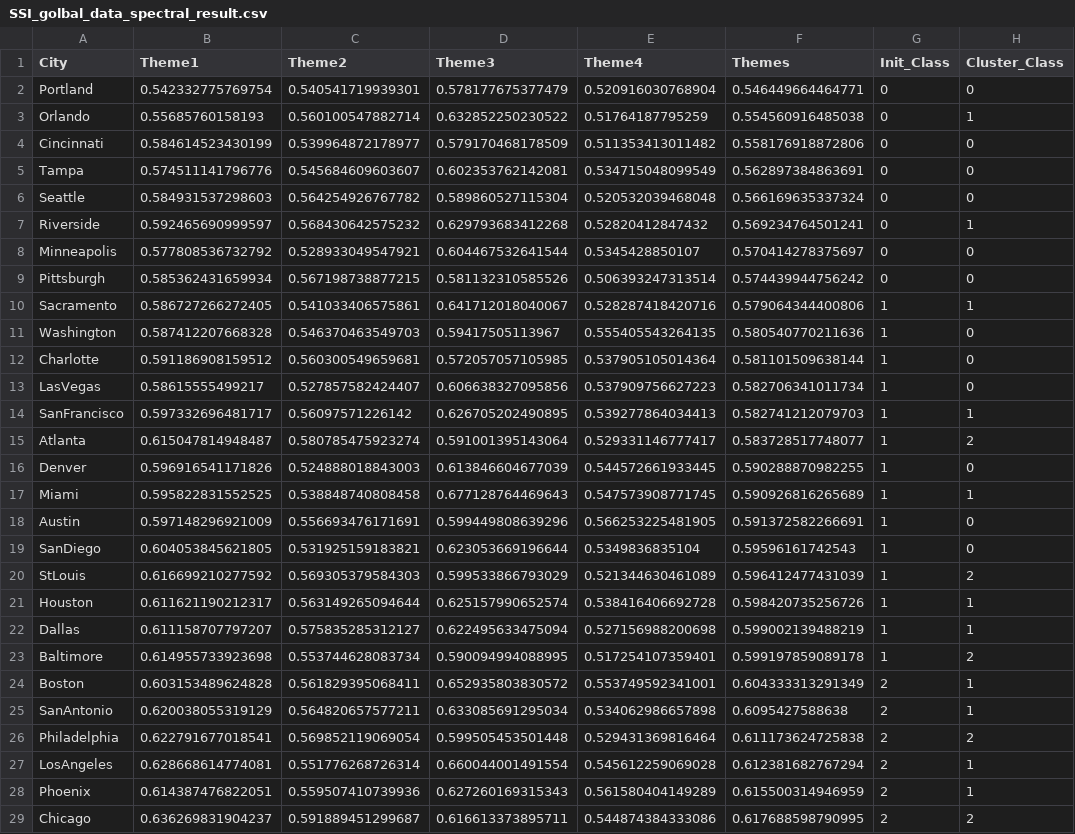
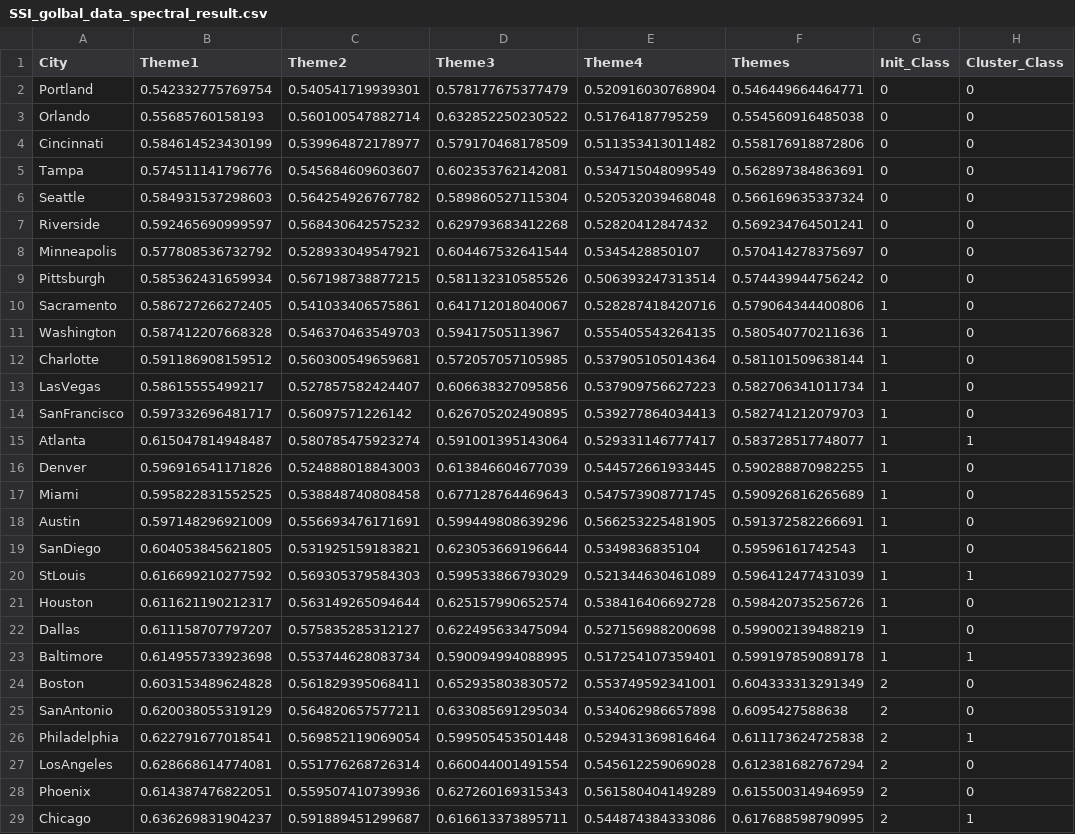
Before and after one commit to SJLNNU/Social_segregation, a CSV file: Social_segregation/data/SSI_golbal_data_spectral_result.csv, drawn as a sheet; only a part is shown; the diff covers the shown part only.

```diff
--- a/Social_segregation/data/SSI_golbal_data_spectral_result.csv
+++ b/Social_segregation/data/SSI_golbal_data_spectral_result.csv
@@ -2,3 +2,3 @@ City,Theme1,Theme2,Theme3,Theme4,Themes,Init_Class,Cluster_Class
 Portland,0.542332775769754,0.540541719939301,0.578177675377479,0.520916030768904,0.546449664464771,0,0
-Orlando,0.55685760158193,0.560100547882714,0.632852250230522,0.51764187795259,0.554560916485038,0,1
+Orlando,0.55685760158193,0.560100547882714,0.632852250230522,0.51764187795259,0.554560916485038,0,0
 Cincinnati,0.584614523430199,0.539964872178977,0.579170468178509,0.511353413011482,0.558176918872806,0,0
@@ -6,6 +6,6 @@ Tampa,0.574511141796776,0.545684609603607,0.602353762142081,0.534715048099549,0.
 Seattle,0.584931537298603,0.564254926767782,0.589860527115304,0.520532039468048,0.566169635337324,0,0
-Riverside,0.592465690999597,0.568430642575232,0.629793683412268,0.52820412847432,0.569234764501241,0,1
+Riverside,0.592465690999597,0.568430642575232,0.629793683412268,0.52820412847432,0.569234764501241,0,0
 Minneapolis,0.577808536732792,0.528933049547921,0.604467532641544,0.5345428850107,0.570414278375697,0,0
 Pittsburgh,0.585362431659934,0.567198738877215,0.581132310585526,0.506393247313514,0.574439944756242,0,0
-Sacramento,0.586727266272405,0.541033406575861,0.641712018040067,0.528287418420716,0.579064344400806,1,1
+Sacramento,0.586727266272405,0.541033406575861,0.641712018040067,0.528287418420716,0.579064344400806,1,0
 Washington,0.587412207668328,0.546370463549703,0.59417505113967,0.555405543264135,0.580540770211636,1,0
@@ -13,17 +13,17 @@ Charlotte,0.591186908159512,0.560300549659681,0.572057057105985,0.53790510501436
 LasVegas,0.58615555499217,0.527857582424407,0.606638327095856,0.537909756627223,0.582706341011734,1,0
-SanFrancisco,0.597332696481717,0.56097571226142,0.626705202490895,0.539277864034413,0.582741212079703,1,1
-Atlanta,0.615047814948487,0.580785475923274,0.591001395143064,0.529331146777417,0.583728517748077,1,2
+SanFrancisco,0.597332696481717,0.56097571226142,0.626705202490895,0.539277864034413,0.582741212079703,1,0
+Atlanta,0.615047814948487,0.580785475923274,0.591001395143064,0.529331146777417,0.583728517748077,1,1
 Denver,0.596916541171826,0.524888018843003,0.613846604677039,0.544572661933445,0.590288870982255,1,0
-Miami,0.595822831552525,0.538848740808458,0.677128764469643,0.547573908771745,0.590926816265689,1,1
+Miami,0.595822831552525,0.538848740808458,0.677128764469643,0.547573908771745,0.590926816265689,1,0
 Austin,0.597148296921009,0.556693476171691,0.599449808639296,0.566253225481905,0.591372582266691,1,0
 SanDiego,0.604053845621805,0.531925159183821,0.623053669196644,0.5349836835104,0.59596161742543,1,0
-StLouis,0.616699210277592,0.569305379584303,0.599533866793029,0.521344630461089,0.596412477431039,1,2
-Houston,0.611621190212317,0.563149265094644,0.625157990652574,0.538416406692728,0.598420735256726,1,1
-Dallas,0.611158707797207,0.575835285312127,0.622495633475094,0.527156988200698,0.599002139488219,1,1
-Baltimore,0.614955733923698,0.553744628083734,0.590094994088995,0.517254107359401,0.599197859089178,1,2
-Boston,0.603153489624828,0.561829395068411,0.652935803830572,0.553749592341001,0.604333313291349,2,1
-SanAntonio,0.620038055319129,0.564820657577211,0.633085691295034,0.534062986657898,0.6095427588638,2,1
-Philadelphia,0.622791677018541,0.569852119069054,0.599505453501448,0.529431369816464,0.611173624725838,2,2
-LosAngeles,0.628668614774081,0.551776268726314,0.660044001491554,0.545612259069028,0.612381682767294,2,1
-Phoenix,0.614387476822051,0.559507410739936,0.627260169315343,0.561580404149289,0.615500314946959,2,1
-Chicago,0.636269831904237,0.591889451299687,0.616613373895711,0.544874384333086,0.617688598790995,2,2
+StLouis,0.616699210277592,0.569305379584303,0.599533866793029,0.521344630461089,0.596412477431039,1,1
+Houston,0.611621190212317,0.563149265094644,0.625157990652574,0.538416406692728,0.598420735256726,1,0
+Dallas,0.611158707797207,0.575835285312127,0.622495633475094,0.527156988200698,0.599002139488219,1,0
+Baltimore,0.614955733923698,0.553744628083734,0.590094994088995,0.517254107359401,0.599197859089178,1,1
+Boston,0.603153489624828,0.561829395068411,0.652935803830572,0.553749592341001,0.604333313291349,2,0
+SanAntonio,0.620038055319129,0.564820657577211,0.633085691295034,0.534062986657898,0.6095427588638,2,0
+Philadelphia,0.622791677018541,0.569852119069054,0.599505453501448,0.529431369816464,0.611173624725838,2,1
+LosAngeles,0.628668614774081,0.551776268726314,0.660044001491554,0.545612259069028,0.612381682767294,2,0
+Phoenix,0.614387476822051,0.559507410739936,0.627260169315343,0.561580404149289,0.615500314946959,2,0
+Chicago,0.636269831904237,0.591889451299687,0.616613373895711,0.544874384333086,0.617688598790995,2,1
```
Also changed, not shown: 2 edited cells elsewhere in this file, Social_segregation/data/SSI_golbal_data.csv, Social_segregation/data/SSI_golbal_data_kmeans_result.csv, 22 other files.
